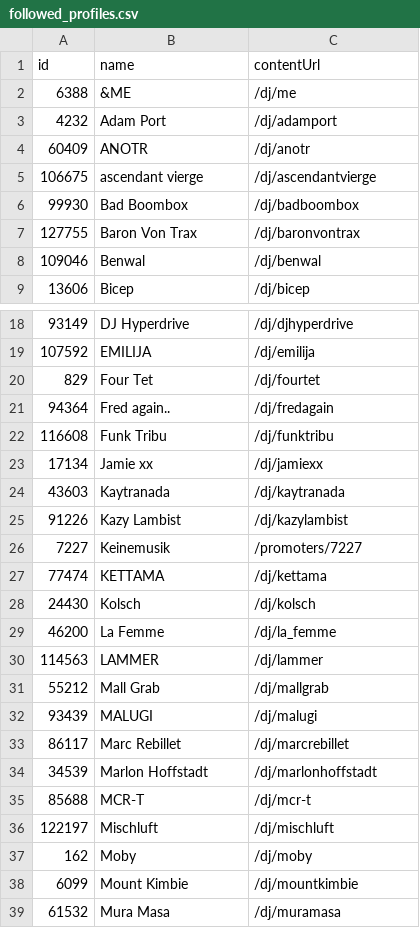
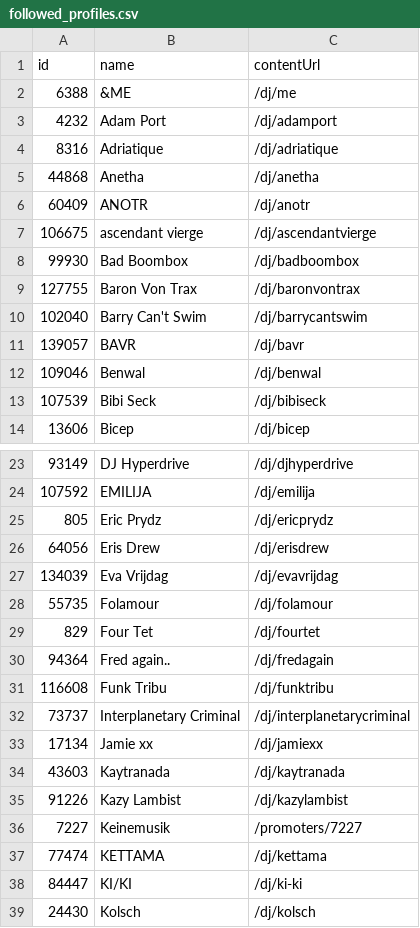
Before and after one commit to jankunnen-96/RA, a CSV file: get_artists/followed_profiles.csv, drawn as a sheet; only a part is shown, gaps mark what is left out; the shorter side is filled out with more unchanged rows; the diff covers the shown part only; the diff names each change by its address in the sheet, - before the commit and + after, or states it on an @@ line.

```diff
--- a/get_artists/followed_profiles.csv
+++ b/get_artists/followed_profiles.csv
+row 4: 8316 | Adriatique | /dj/adriatique
+row 5: 44868 | Anetha | /dj/anetha
+row 10: 102040 | Barry Can't Swim | /dj/barrycantswim
+row 11: 139057 | BAVR | /dj/bavr
+row 13: 107539 | Bibi Seck | /dj/bibiseck
+row 25: 805 | Eric Prydz | /dj/ericprydz
+row 26: 64056 | Eris Drew | /dj/erisdrew
+row 27: 134039 | Eva Vrijdag | /dj/evavrijdag
+row 28: 55735 | Folamour | /dj/folamour
+row 32: 73737 | Interplanetary Criminal | /dj/interplanetarycriminal
+row 38: 84447 | KI/KI | /dj/ki-ki
```
Also changed, not shown: 5 added rows elsewhere in this file, 8 other files.
